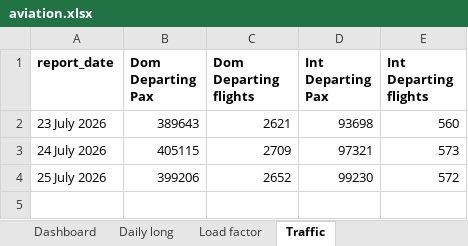
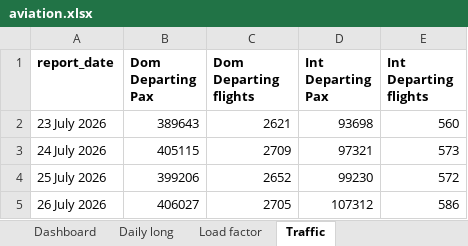
Before and after one commit to isgulati95-code/flight-fare-tracker, an Excel workbook: aviation.xlsx, sheet Traffic, drawn as a sheet; values as stored, in another font and other column widths than the file's, no borders; the diff names each change by its address in the sheet, - before the commit and + after, or states it on an @@ line.

```diff
--- a/aviation.xlsx (sheet Traffic)
+++ b/aviation.xlsx (sheet Traffic)
+row 5: 26 July 2026 | 406027 | 2705 | 107312 | 586
```
Also changed, not shown: sheet Daily long, sheet Dashboard, sheet Load factor, fares.xlsx, 4 other files.
